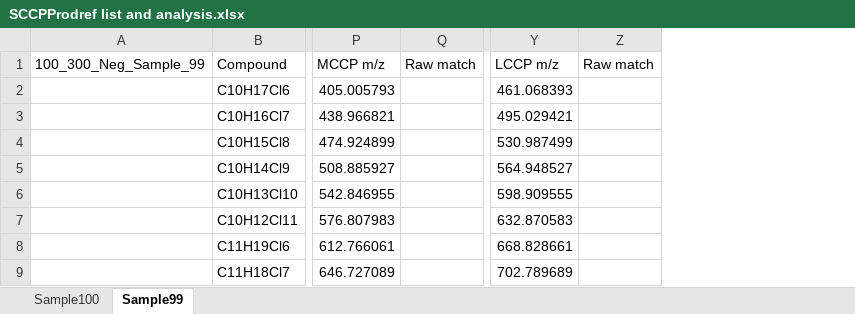
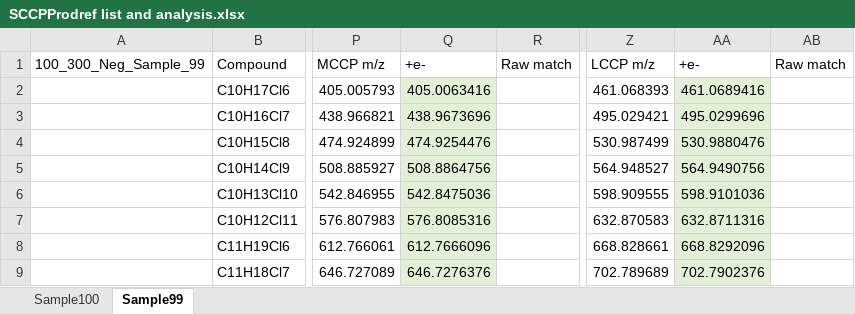
Before and after one commit to toxicpeng/TargetDecoy, an Excel workbook: products analysis/reference compounds analysis/SCCPProdref list and analysis.xlsx, sheet Sample99, drawn as a sheet; only a part is shown, gaps mark what is left out; values as stored, in another font and other column widths than the file's, no borders; the diff names each change by its address in the sheet, - before the commit and + after, or states it on an @@ line.

```diff
--- a/products analysis/reference compounds analysis/SCCPProdref list and analysis.xlsx (sheet Sample99)
+++ b/products analysis/reference compounds analysis/SCCPProdref list and analysis.xlsx (sheet Sample99)
+column Q, rows 1-9: +e- | 405.0063416 | 438.9673696 | 474.9254476 | 508.8864756 | 542.8475036 | 576.8085316 | 612.7666096 | 646.7276376
+column AA, rows 1-9: +e- | 461.0689416 | 495.0299696 | 530.9880476 | 564.9490756 | 598.9101036 | 632.8711316 | 668.8292096 | 702.7902376
```
Also changed, not shown: products analysis/reference compounds analysis/raw CP reference matches sample99_2.xlsx, 3 other files.
